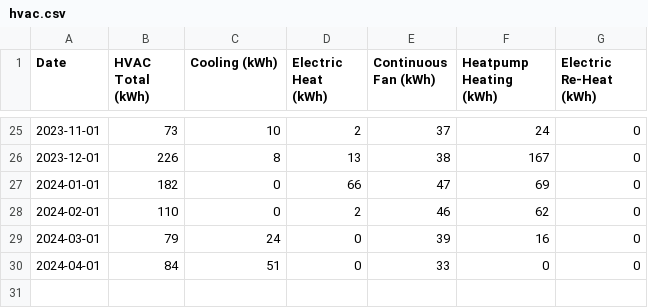
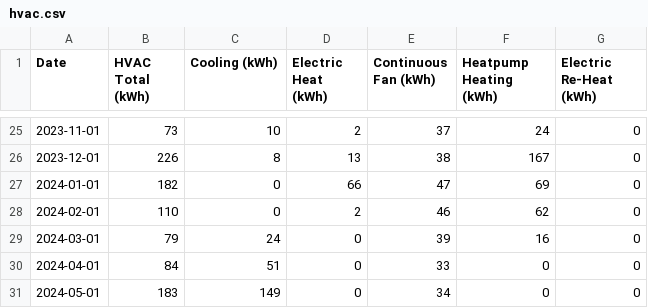
Before and after one commit to craigahobbs/solar, a CSV file: data/hvac.csv, drawn as a sheet; only a part is shown, gaps mark what is left out.

```diff
--- a/data/hvac.csv
+++ b/data/hvac.csv
@@ -30 +30,2 @@ Date,HVAC Total (kWh),Cooling (kWh),Electric Heat (kWh),Continuous Fan (kWh),Hea
 2024-04-01,84,51,0,33,0,0
+2024-05-01,183,149,0,34,0,0
```
Also changed, not shown: data/auto.csv, data/solar.csv, 1 other file.
